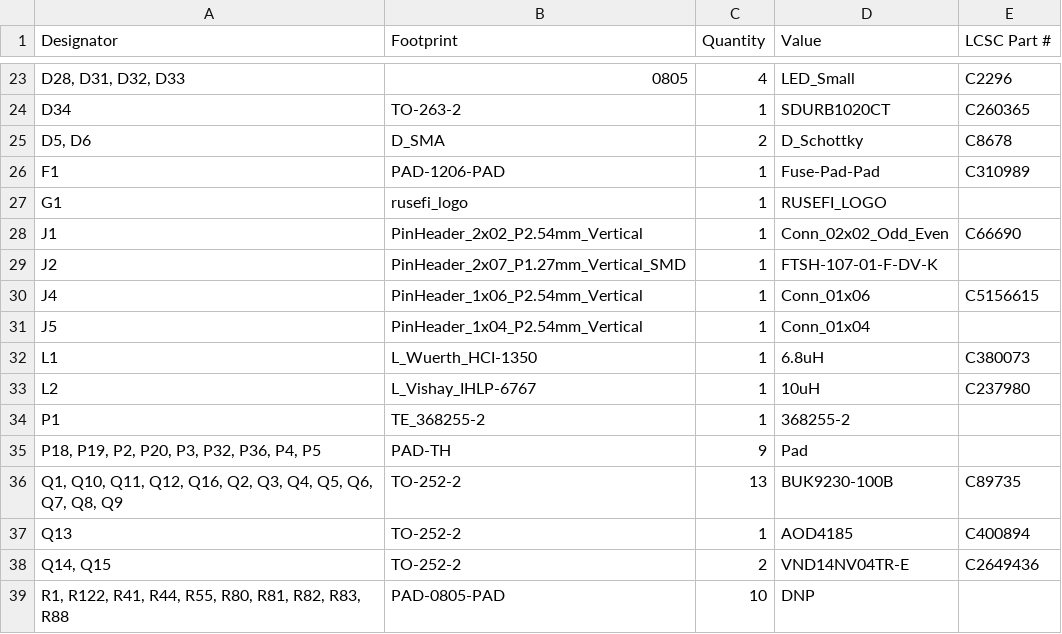
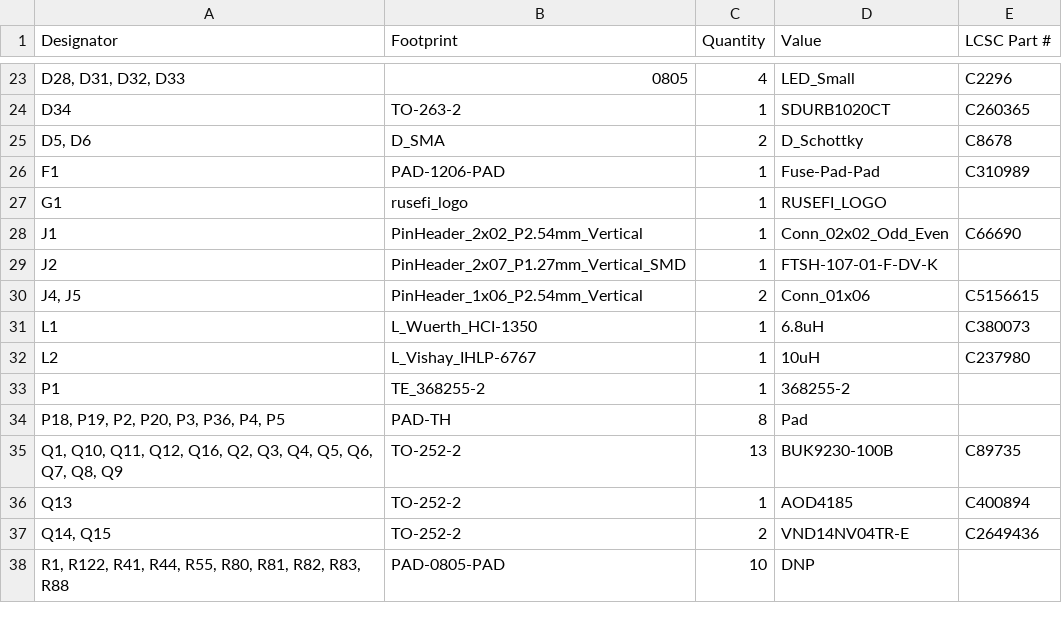
Before and after one commit to rusefi/rusefi-hardware, a CSV file: GDI-4ch/gerber/rev. d/bom.csv, drawn as a sheet; only a part is shown, gaps mark what is left out.

```diff
--- a/GDI-4ch/gerber/rev. d/bom.csv
+++ b/GDI-4ch/gerber/rev. d/bom.csv
@@ -29,4 +29,3 @@ J1,PinHeader_2x02_P2.54mm_Vertical,1,Conn_02x02_Odd_Even,C66690
 J2,PinHeader_2x07_P1.27mm_Vertical_SMD,1,FTSH-107-01-F-DV-K,
-J4,PinHeader_1x06_P2.54mm_Vertical,1,Conn_01x06,C5156615
-J5,PinHeader_1x04_P2.54mm_Vertical,1,Conn_01x04,
+"J4, J5",PinHeader_1x06_P2.54mm_Vertical,2,Conn_01x06,C5156615
 L1,L_Wuerth_HCI-1350,1,6.8uH,C380073
@@ -34,3 +33,3 @@ L2,L_Vishay_IHLP-6767,1,10uH,C237980
 P1,TE_368255-2,1,368255-2,
-"P18, P19, P2, P20, P3, P32, P36, P4, P5",PAD-TH,9,Pad,
+"P18, P19, P2, P20, P3, P36, P4, P5",PAD-TH,8,Pad,
 "Q1, Q10, Q11, Q12, Q16, Q2, Q3, Q4, Q5, Q6, Q7, Q8, Q9",TO-252-2,13,BUK9230-100B,C89735
```
Also changed, not shown: GDI-4ch/gerber/rev. d/positions.csv, 5 other files.
